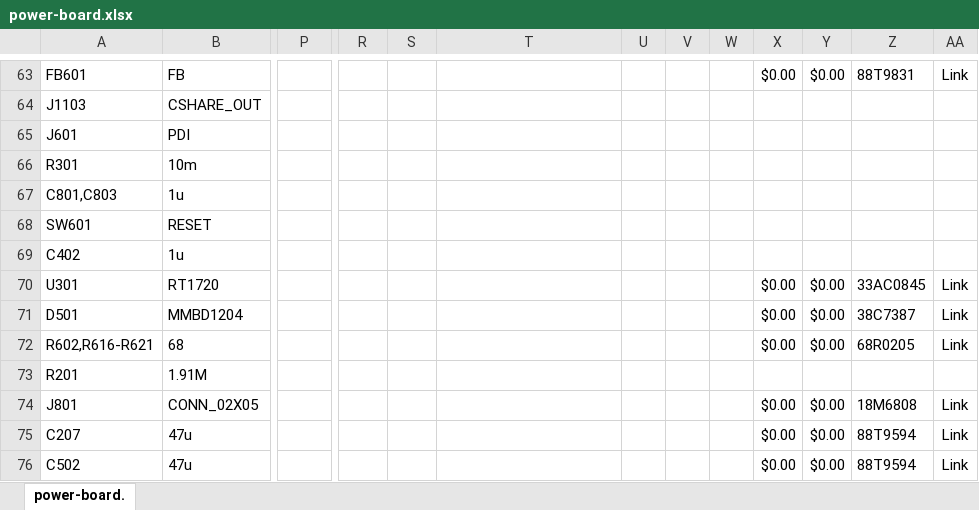
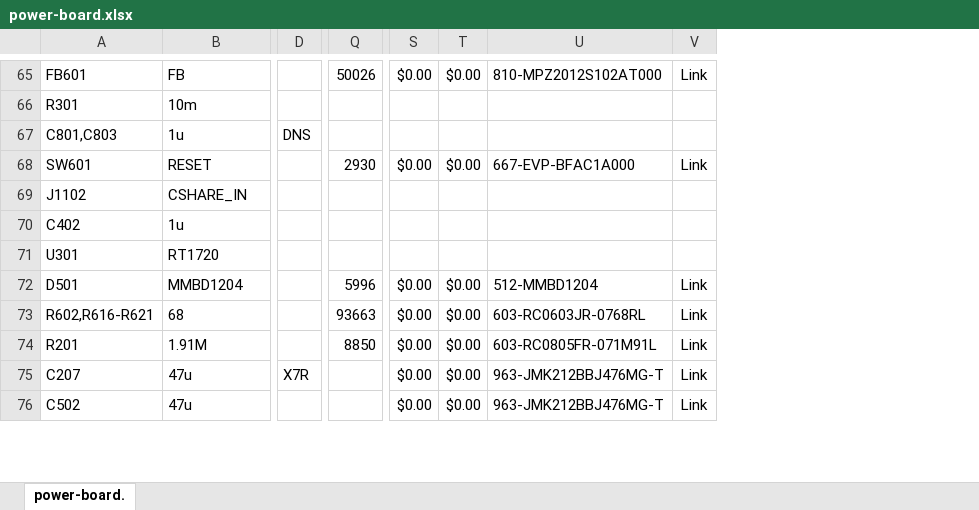
Before and after one commit to bondians/led-thing, an Excel workbook: power-board/power-board.xlsx, sheet power-board., drawn as a sheet; only a part is shown, gaps mark what is left out; values as stored, in another font and other column widths than the file's, no borders; conditional formats not drawn; removed rows and columns are numbered as before the commit, all else as after; rows hold the shown columns only; the diff covers the shown part only; the diff names each change by its address in the sheet, - before the commit and + after, or states it on an @@ line.

```diff
--- a/power-board/power-board.xlsx (sheet power-board.)
+++ b/power-board/power-board.xlsx (sheet power-board.)
+column D, row 67: DNS; row 75: X7R
-column U, empty
-column V, empty
-column W, empty
-column X, row 63: $0.00; rows 70-72: all $0.00; rows 75-76: $0.00 | $0.00
-column Y, row 63: $0.00; rows 70-72: all $0.00; rows 75-76: $0.00 | $0.00
-column Z, row 63: 88T9831; rows 70-72: 33AC0845 | 38C7387 | 68R0205; rows 75-76: 88T9594 | 88T9594
-Q65: (empty)
+Q65: 50026
-S65: (empty)
+S65: $0.00
-T65: (empty)
+T65: $0.00
-U65: (empty)
+U65: 810-MPZ2012S102AT000
@@ row 64 moved to row 48: J1103 @@
@@ row 65 moved to row 39: J601 @@
-Q68: (empty)
+Q68: 2930
-S68: (empty)
+S68: $0.00
-T68: (empty)
+T68: $0.00
-U68: (empty)
+U68: 667-EVP-BFAC1A000
-V68: (empty)
+V68: Link
@@ row 62 moved to row 69: J1102 @@
-V71: Link
+V71: (empty)
-Q72: (empty)
+Q72: 5996
-S72:S74: (empty)
+S72:S74: $0.00
-T72:T74: (empty)
+T72:T74: $0.00
-U72: (empty)
+U72: 512-MMBD1204
-Q73: (empty)
+Q73: 93663
-U73: (empty)
+U73: 603-RC0603JR-0768RL
-Q74: (empty)
+Q74: 8850
-U74: (empty)
+U74: 603-RC0805FR-071M91L
-V74: (empty)
+V74: Link
-row 74: J801 | CONN_02X05 |  |  |  |  |  |  |  | $0.00 | $0.00 | 18M6808 | Link
-S75:S76: (empty)
+S75:S76: $0.00
-T75:T76: (empty)
+T75:T76: $0.00
-U75:U76: (empty)
+U75:U76: 963-JMK212BBJ476MG-T
```
Also changed, not shown: 6 added rows, 5 removed rows, 5 moved rows, 89 edited cells, cell formats and merged cells elsewhere in this sheet, formulas that keep their value, 9 other files.
